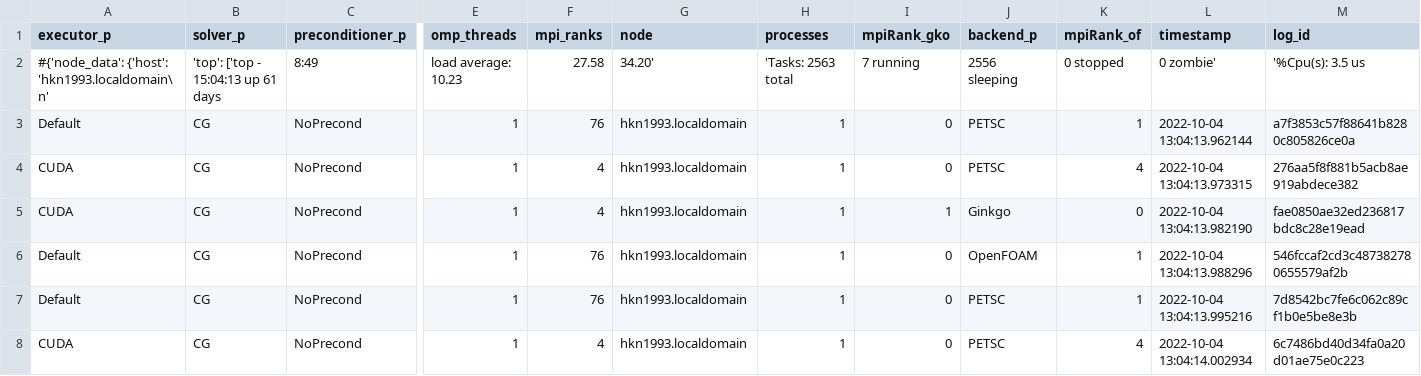
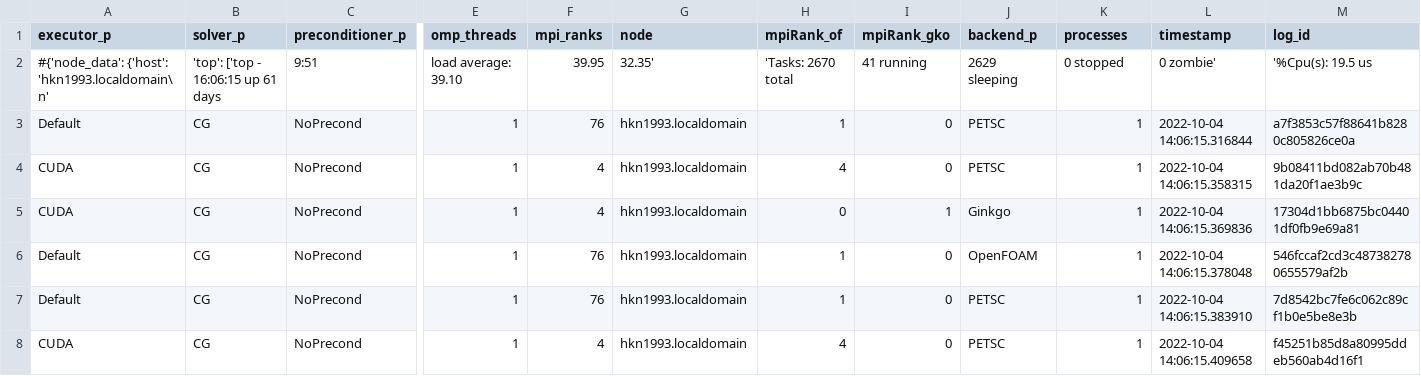
Before and after one commit to hpsim/ogl_labbook, a CSV file: results/distributed-update/5082d29c/lidDrivenCavity/single_node/of_hkn1993.localdomain.csv, drawn as a sheet; only a part is shown, gaps mark what is left out; the diff covers the shown part only; the diff names each change by its address in the sheet, - before the commit and + after, or states it on an @@ line.

Commit message:
add distributed update results

```diff
--- a/results/distributed-update/5082d29c/lidDrivenCavity/single_node/of_hkn1993.localdomain.csv
+++ b/results/distributed-update/5082d29c/lidDrivenCavity/single_node/of_hkn1993.localdomain.csv
-H1: processes
+H1: mpiRank_of
-K1: mpiRank_of
+K1: processes
-B2 (solver_p): 'top': ['top - 15:04:13 up 61 days
+B2 (solver_p): 'top': ['top - 16:06:15 up 61 days
-C2 (preconditioner_p): 8:49
+C2 (preconditioner_p): 9:51
-E2 (omp_threads): load average: 10.23
+E2 (omp_threads): load average: 39.10
-F2 (mpi_ranks): 27.58
+F2 (mpi_ranks): 39.95
-G2 (node): 34.20'
+G2 (node): 32.35'
-H2 (mpiRank_of): 'Tasks: 2563 total
+H2 (mpiRank_of): 'Tasks: 2670 total
-I2 (mpiRank_gko): 7 running
+I2 (mpiRank_gko): 41 running
-J2 (backend_p): 2556 sleeping
+J2 (backend_p): 2629 sleeping
-M2 (log_id): '%Cpu(s): 3.5 us
+M2 (log_id): '%Cpu(s): 19.5 us
-L3 (timestamp): 2022-10-04 13:04:13.962144
+L3 (timestamp): 2022-10-04 14:06:15.316844
-H4 (mpiRank_of): 1
+H4 (mpiRank_of): 4
-K4 (processes): 4
+K4 (processes): 1
-L4 (timestamp): 2022-10-04 13:04:13.973315
+L4 (timestamp): 2022-10-04 14:06:15.358315
-M4 (log_id): 276aa5f8f881b5acb8ae919abdece382
+M4 (log_id): 9b08411bd082ab70b481da20f1ae3b9c
-H5 (mpiRank_of): 1
+H5 (mpiRank_of): 0
-K5 (processes): 0
+K5 (processes): 1
-L5 (timestamp): 2022-10-04 13:04:13.982190
+L5 (timestamp): 2022-10-04 14:06:15.369836
-M5 (log_id): fae0850ae32ed236817bdc8c28e19ead
+M5 (log_id): 17304d1bb6875bc04401df0fb9e69a81
-L6 (timestamp): 2022-10-04 13:04:13.988296
+L6 (timestamp): 2022-10-04 14:06:15.378048
-L7 (timestamp): 2022-10-04 13:04:13.995216
+L7 (timestamp): 2022-10-04 14:06:15.383910
-H8 (mpiRank_of): 1
+H8 (mpiRank_of): 4
-K8 (processes): 4
+K8 (processes): 1
-L8 (timestamp): 2022-10-04 13:04:14.002934
+L8 (timestamp): 2022-10-04 14:06:15.409658
-M8 (log_id): 6c7486bd40d34fa0a20d01ae75e0c223
+M8 (log_id): f45251b85d8a80995ddeb560ab4d16f1
```
Also changed, not shown: 74 edited cells elsewhere in this file, 1 other file.
